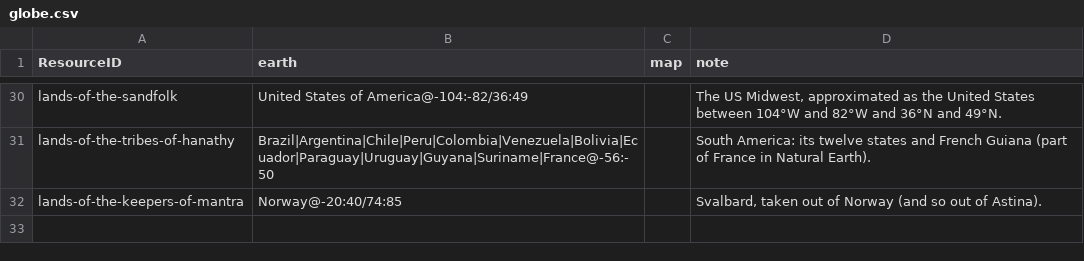
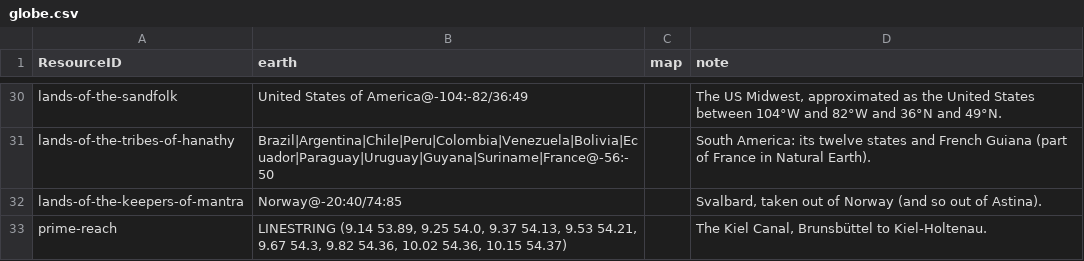
Before and after one commit to philtweir/cairn-world, a CSV file: layers/antenexus/globe.csv, drawn as a sheet; only a part is shown, gaps mark what is left out.

```diff
--- a/layers/antenexus/globe.csv
+++ b/layers/antenexus/globe.csv
@@ -32 +32,2 @@ lands-of-the-tribes-of-hanathy,Brazil|Argentina|Chile|Peru|Colombia|Venezuela|Bo
 lands-of-the-keepers-of-mantra,Norway@-20:40/74:85,,"Svalbard, taken out of Norway (and so out of Astina)."
+prime-reach,"LINESTRING (9.14 53.89, 9.25 54.0, 9.37 54.13, 9.53 54.21, 9.67 54.3, 9.82 54.36, 10.02 54.36, 10.15 54.37)",,"The Kiel Canal, Brunsbüttel to Kiel-Holtenau."
```
Also changed, not shown: layers/antenexus/data/event.csv, layers/antenexus/data/group.csv, 1 other file.
